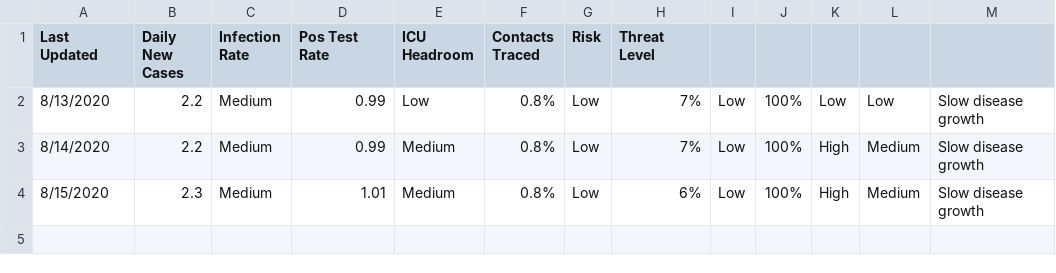
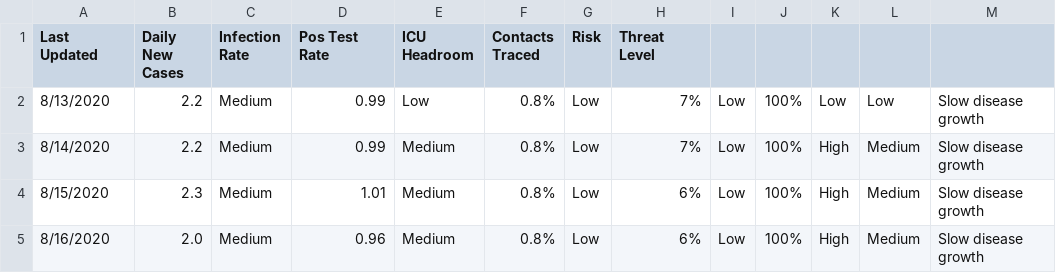
Before and after one commit to gdancik/eida, a CSV file: covid_ct/scorecard.csv, drawn as a sheet; the diff names each change by its address in the sheet, - before the commit and + after, or states it on an @@ line.

Commit message:
Updated data on 2020_08_16

```diff
--- a/covid_ct/scorecard.csv
+++ b/covid_ct/scorecard.csv
+row 5: 8/16/2020 | 2.0 | Medium | 0.96 | Medium | 0.8% | Low | 6% | Low | 100% | High | Medium | Slow disease growth
```
Also changed, not shown: 1 other file.
